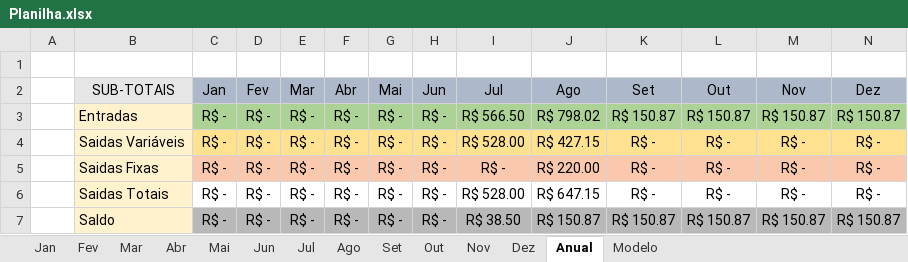
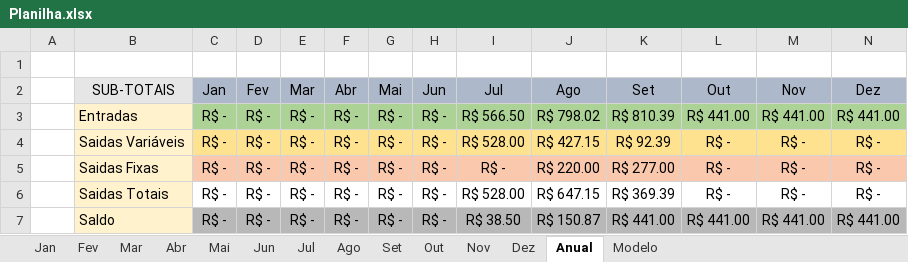
Before and after one commit to MiguelOliveira07/JavaScript, an Excel workbook: Planilha.xlsx, sheet Anual, drawn as a sheet; values as stored, in another font and other column widths than the file's, no borders; the diff names each change by its address in the sheet, - before the commit and + after, or states it on an @@ line.

```diff
--- a/Planilha.xlsx (sheet Anual)
+++ b/Planilha.xlsx (sheet Anual)
-K3 (Set): R$ 150.87
+K3 (Set): R$ 810.39
-L3 (Out): R$ 150.87
+L3 (Out): R$ 441.00
-M3 (Nov): R$ 150.87
+M3 (Nov): R$ 441.00
-N3 (Dez): R$ 150.87
+N3 (Dez): R$ 441.00
-K4 (Set): R$ -
+K4 (Set): R$ 92.39
-K5 (Set): R$ -
+K5 (Set): R$ 277.00
-K6 (Set): R$ -
+K6 (Set): R$ 369.39
-K7 (Set): R$ 150.87
+K7 (Set): R$ 441.00
-L7 (Out): R$ 150.87
+L7 (Out): R$ 441.00
-M7 (Nov): R$ 150.87
+M7 (Nov): R$ 441.00
-N7 (Dez): R$ 150.87
+N7 (Dez): R$ 441.00
```
Also changed, not shown: sheet Set, sheet Out, sheet Dez, sheet Nov, sheet Fev, sheet Mar, 7 more sheets.
